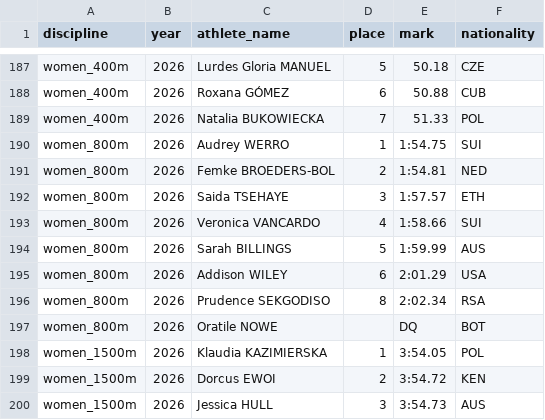
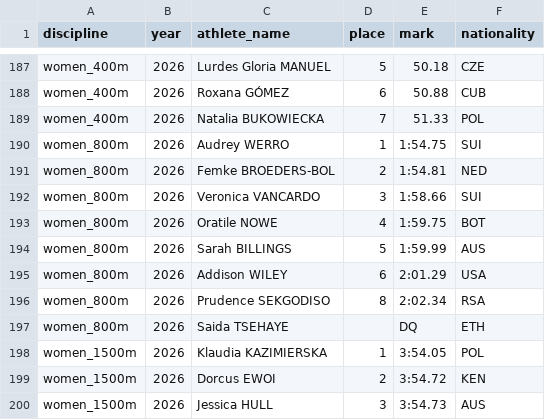
Before and after one commit to rh16nd/athletics-predictor, a CSV file: data/dl_final_2026_results.csv, drawn as a sheet; only a part is shown, gaps mark what is left out.

```diff
--- a/data/dl_final_2026_results.csv
+++ b/data/dl_final_2026_results.csv
@@ -191,4 +191,4 @@ women_800m,2026,Audrey WERRO,1,1:54.75,SUI
 women_800m,2026,Femke BROEDERS-BOL,2,1:54.81,NED
-women_800m,2026,Saida TSEHAYE,3,1:57.57,ETH
-women_800m,2026,Veronica VANCARDO,4,1:58.66,SUI
+women_800m,2026,Veronica VANCARDO,3,1:58.66,SUI
+women_800m,2026,Oratile NOWE,4,1:59.75,BOT
 women_800m,2026,Sarah BILLINGS,5,1:59.99,AUS
@@ -196,3 +196,3 @@ women_800m,2026,Addison WILEY,6,2:01.29,USA
 women_800m,2026,Prudence SEKGODISO,8,2:02.34,RSA
-women_800m,2026,Oratile NOWE,,DQ,BOT
+women_800m,2026,Saida TSEHAYE,,DQ,ETH
 women_1500m,2026,Klaudia KAZIMIERSKA,1,3:54.05,POL
```
Also changed, not shown: 4 other files.
